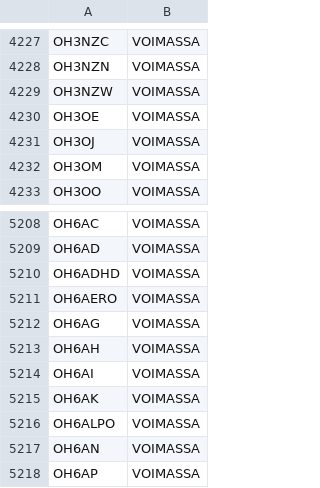
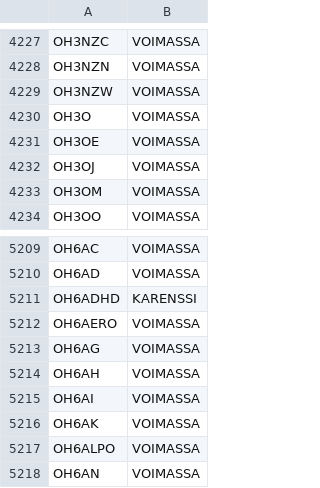
Before and after one commit to OH6AD/koolit, a TSV file: oh-callsigns.tsv, drawn as a sheet; only a part is shown, gaps mark what is left out; the shorter side is filled out with more unchanged rows.

Commit message:
Update call signs

```diff
--- a/oh-callsigns.tsv
+++ b/oh-callsigns.tsv
@@ -4229,2 +4229,3 @@ OH3NZN	VOIMASSA
 OH3NZW	VOIMASSA	
+OH3O	VOIMASSA	
 OH3OE	VOIMASSA	
@@ -5209,3 +5210,3 @@ OH6AC	VOIMASSA
 OH6AD	VOIMASSA	
-OH6ADHD	VOIMASSA	
+OH6ADHD	KARENSSI	
 OH6AERO	VOIMASSA	
```
